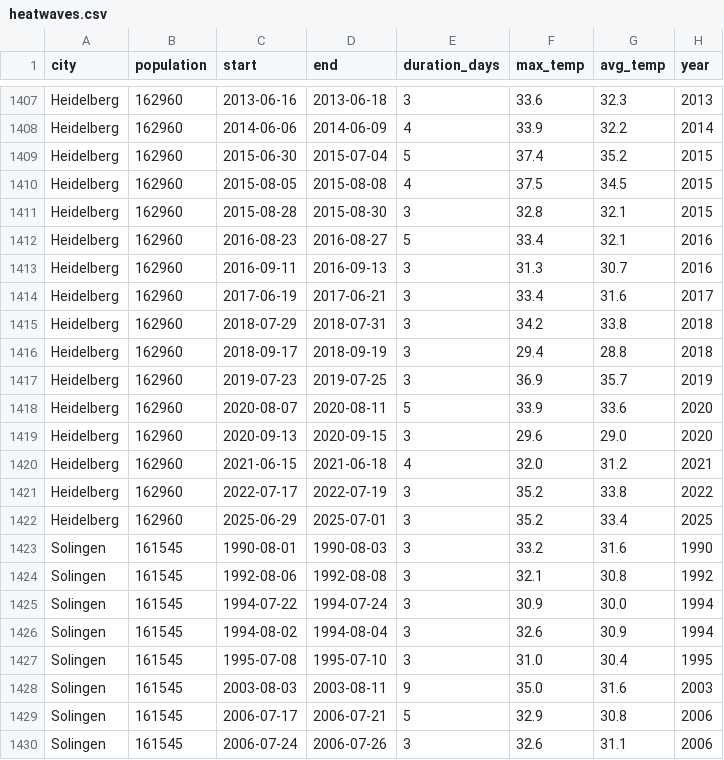
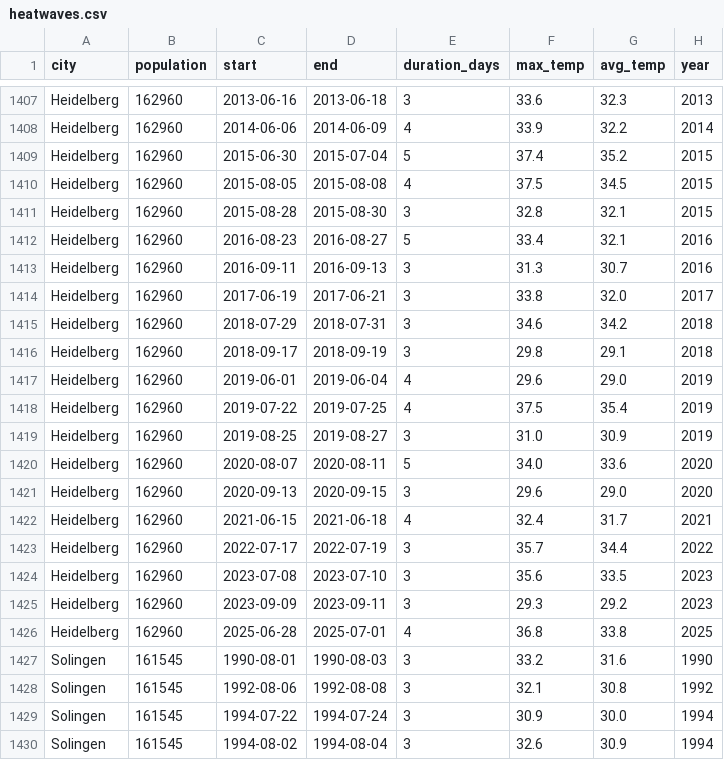
Before and after one commit to mahmoodmoehb2/DS-Project, a CSV file: data/processed/heatwaves.csv, drawn as a sheet; only a part is shown, gaps mark what is left out; the shorter side is filled out with more unchanged rows; the diff covers the shown part only.

```diff
--- a/data/processed/heatwaves.csv
+++ b/data/processed/heatwaves.csv
@@ -1413,11 +1413,15 @@ Heidelberg,162960,2016-08-23,2016-08-27,5,33.4,32.1,2016
 Heidelberg,162960,2016-09-11,2016-09-13,3,31.3,30.7,2016
-Heidelberg,162960,2017-06-19,2017-06-21,3,33.4,31.6,2017
-Heidelberg,162960,2018-07-29,2018-07-31,3,34.2,33.8,2018
-Heidelberg,162960,2018-09-17,2018-09-19,3,29.4,28.8,2018
-Heidelberg,162960,2019-07-23,2019-07-25,3,36.9,35.7,2019
-Heidelberg,162960,2020-08-07,2020-08-11,5,33.9,33.6,2020
+Heidelberg,162960,2017-06-19,2017-06-21,3,33.8,32.0,2017
+Heidelberg,162960,2018-07-29,2018-07-31,3,34.6,34.2,2018
+Heidelberg,162960,2018-09-17,2018-09-19,3,29.8,29.1,2018
+Heidelberg,162960,2019-06-01,2019-06-04,4,29.6,29.0,2019
+Heidelberg,162960,2019-07-22,2019-07-25,4,37.5,35.4,2019
+Heidelberg,162960,2019-08-25,2019-08-27,3,31.0,30.9,2019
+Heidelberg,162960,2020-08-07,2020-08-11,5,34.0,33.6,2020
 Heidelberg,162960,2020-09-13,2020-09-15,3,29.6,29.0,2020
-Heidelberg,162960,2021-06-15,2021-06-18,4,32.0,31.2,2021
-Heidelberg,162960,2022-07-17,2022-07-19,3,35.2,33.8,2022
-Heidelberg,162960,2025-06-29,2025-07-01,3,35.2,33.4,2025
+Heidelberg,162960,2021-06-15,2021-06-18,4,32.4,31.7,2021
+Heidelberg,162960,2022-07-17,2022-07-19,3,35.7,34.4,2022
+Heidelberg,162960,2023-07-08,2023-07-10,3,35.6,33.5,2023
+Heidelberg,162960,2023-09-09,2023-09-11,3,29.3,29.2,2023
+Heidelberg,162960,2025-06-28,2025-07-01,4,36.8,33.8,2025
 Solingen,161545,1990-08-01,1990-08-03,3,33.2,31.6,1990
```
Also changed, not shown: 6 edited cells elsewhere in this file, 30 other files.
